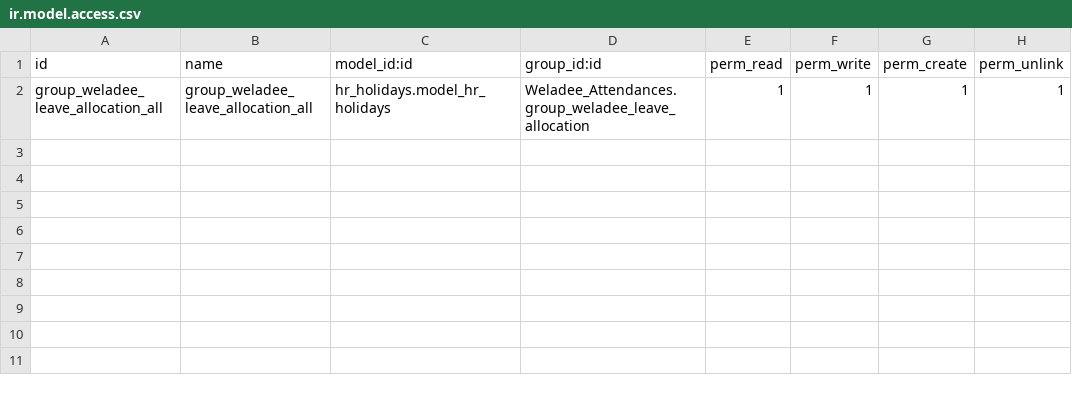
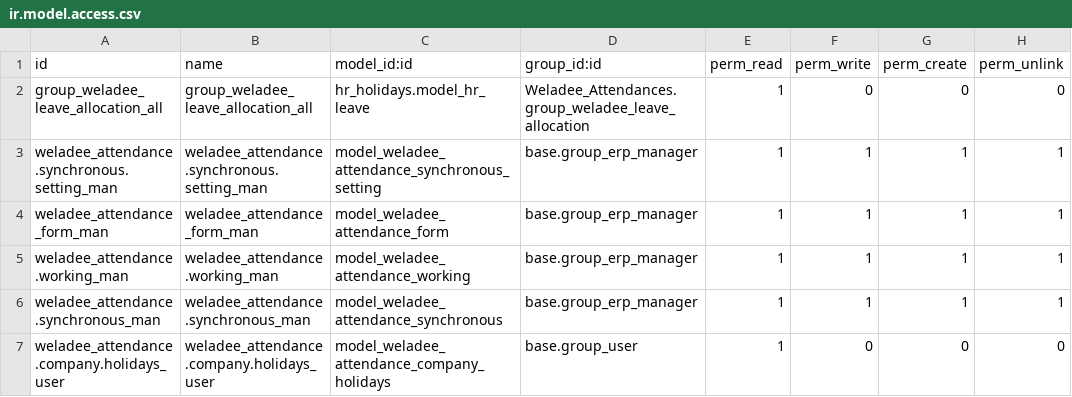
Before and after one commit to Frontware/Weladee-odoo, a CSV file: Modules/Weladee_Attendances/security/ir.model.access.csv, drawn as a sheet.

```diff
--- a/Modules/Weladee_Attendances/security/ir.model.access.csv
+++ b/Modules/Weladee_Attendances/security/ir.model.access.csv
@@ -1,2 +1,7 @@
 id,name,model_id:id,group_id:id,perm_read,perm_write,perm_create,perm_unlink
-group_weladee_leave_allocation_all,group_weladee_leave_allocation_all,hr_holidays.model_hr_holidays,Weladee_Attendances.group_weladee_leave_allocation,1,1,1,1
+group_weladee_leave_allocation_all,group_weladee_leave_allocation_all,hr_holidays.model_hr_leave,Weladee_Attendances.group_weladee_leave_allocation,1,0,0,0
+weladee_attendance.synchronous.setting_man,weladee_attendance.synchronous.setting_man,model_weladee_attendance_synchronous_setting,base.group_erp_manager,1,1,1,1
+weladee_attendance_form_man,weladee_attendance_form_man,model_weladee_attendance_form,base.group_erp_manager,1,1,1,1
+weladee_attendance.working_man,weladee_attendance.working_man,model_weladee_attendance_working,base.group_erp_manager,1,1,1,1
+weladee_attendance.synchronous_man,weladee_attendance.synchronous_man,model_weladee_attendance_synchronous,base.group_erp_manager,1,1,1,1
+weladee_attendance.company.holidays_user,weladee_attendance.company.holidays_user,model_weladee_attendance_company_holidays,base.group_user,1,0,0,0
```
Also changed, not shown: 23 other files.
